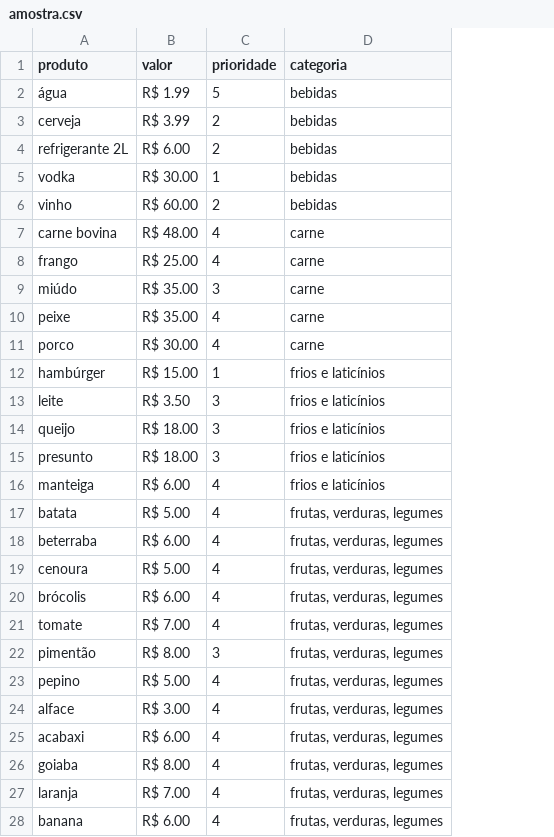
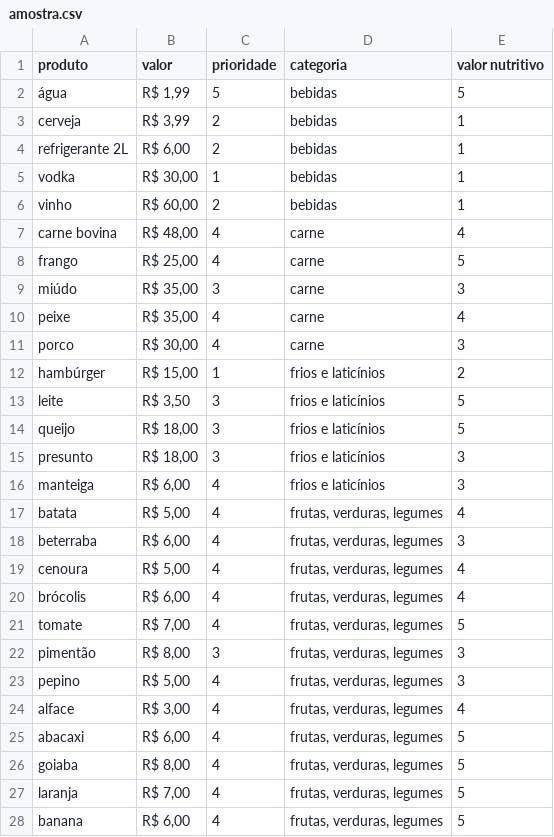
Before and after one commit to luisdurante/IA-II-algoritmo-genetico-carrinho-de-compras, a CSV file: amostra.csv, drawn as a sheet; only a part is shown; the diff covers the shown part only; the diff names each change by its address in the sheet, - before the commit and + after, or states it on an @@ line.

Commit message:
add new column on csv and remove hygienic products

```diff
--- a/amostra.csv
+++ b/amostra.csv
+column E (valor nutritivo), rows 2-28: 5 | 1 | 1 | 1 | 1 | 4 | 5 | 3 | 4 | 3 | 2 | 5 | 5 | 3 | 3 | 4 | 3 | 4 | 4 | 5 | 3 | 3 | 4 | 5 | 5 | 5 | 5
-B2 (valor): R$ 1.99
+B2 (valor): R$ 1,99
-B3 (valor): R$ 3.99
+B3 (valor): R$ 3,99
-B4 (valor): R$ 6.00
+B4 (valor): R$ 6,00
-B5 (valor): R$ 30.00
+B5 (valor): R$ 30,00
-B6 (valor): R$ 60.00
+B6 (valor): R$ 60,00
-B7 (valor): R$ 48.00
+B7 (valor): R$ 48,00
-B8 (valor): R$ 25.00
+B8 (valor): R$ 25,00
-B9:B10 (valor): R$ 35.00
+B9:B10 (valor): R$ 35,00
-B11 (valor): R$ 30.00
+B11 (valor): R$ 30,00
-B12 (valor): R$ 15.00
+B12 (valor): R$ 15,00
-B13 (valor): R$ 3.50
+B13 (valor): R$ 3,50
-B14:B15 (valor): R$ 18.00
+B14:B15 (valor): R$ 18,00
-B16 (valor): R$ 6.00
+B16 (valor): R$ 6,00
-B17 (valor): R$ 5.00
+B17 (valor): R$ 5,00
-B18 (valor): R$ 6.00
+B18 (valor): R$ 6,00
-B19 (valor): R$ 5.00
+B19 (valor): R$ 5,00
-B20 (valor): R$ 6.00
+B20 (valor): R$ 6,00
-B21 (valor): R$ 7.00
+B21 (valor): R$ 7,00
-B22 (valor): R$ 8.00
+B22 (valor): R$ 8,00
-B23 (valor): R$ 5.00
+B23 (valor): R$ 5,00
-B24 (valor): R$ 3.00
+B24 (valor): R$ 3,00
-A25 (produto): acabaxi
+A25 (produto): abacaxi
-B25 (valor): R$ 6.00
+B25 (valor): R$ 6,00
-B26 (valor): R$ 8.00
+B26 (valor): R$ 8,00
-B27 (valor): R$ 7.00
+B27 (valor): R$ 7,00
-B28 (valor): R$ 6.00
+B28 (valor): R$ 6,00
```
Also changed, not shown: 10 removed rows and 12 edited cells elsewhere in this file.
